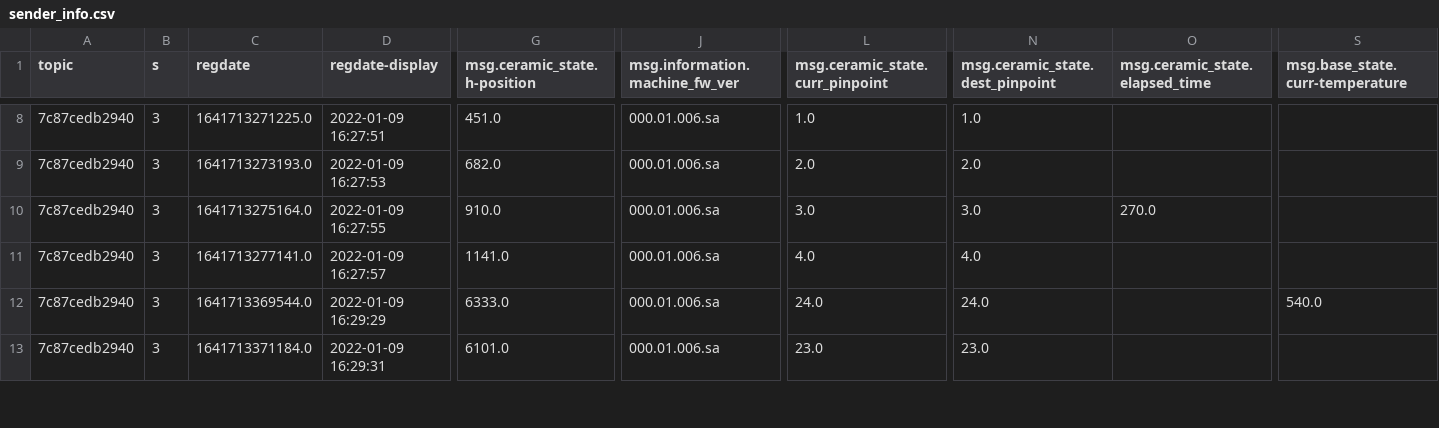
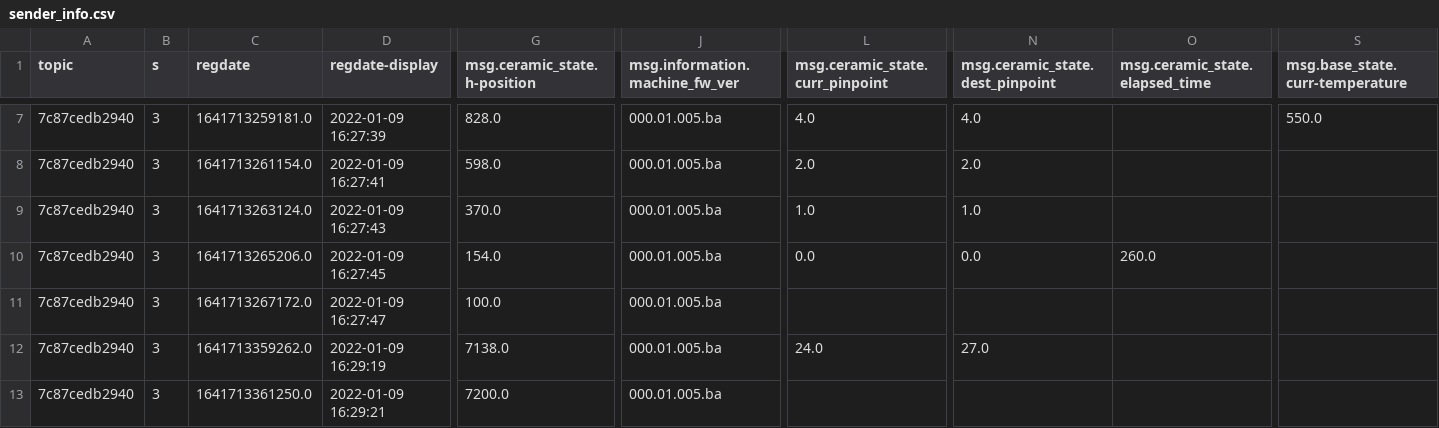
Before and after one commit to yugwangsik/python_code, a CSV file: json_convert_to_csv/sender_info.csv, drawn as a sheet; only a part is shown, gaps mark what is left out; addresses are those after the commit; rows hold the shown columns only; the diff covers the shown part only; the diff names each change by its address in the sheet, - before the commit and + after, or states it on an @@ line.

```diff
--- a/json_convert_to_csv/sender_info.csv
+++ b/json_convert_to_csv/sender_info.csv
-C7 (regdate): 1641713271225.0
+C7 (regdate): 1641713259181.0
-D7 (regdate-display): 2022-01-09 16:27:51
+D7 (regdate-display): 2022-01-09 16:27:39
-G7 (msg.ceramic_state.h-position): 451.0
+G7 (msg.ceramic_state.h-position): 828.0
-J7:J8 (msg.information.machine_fw_ver): 000.01.006.sa
+J7:J8 (msg.information.machine_fw_ver): 000.01.005.ba
-L7 (msg.ceramic_state.curr_pinpoint): 1.0
+L7 (msg.ceramic_state.curr_pinpoint): 4.0
-N7 (msg.ceramic_state.dest_pinpoint): 1.0
+N7 (msg.ceramic_state.dest_pinpoint): 4.0
-S7 (msg.base_state.curr-temperature): (empty)
+S7 (msg.base_state.curr-temperature): 550.0
-C8 (regdate): 1641713273193.0
+C8 (regdate): 1641713261154.0
-D8 (regdate-display): 2022-01-09 16:27:53
+D8 (regdate-display): 2022-01-09 16:27:41
-G8 (msg.ceramic_state.h-position): 682.0
+G8 (msg.ceramic_state.h-position): 598.0
+row 9: 7c87cedb2940 | 3 | 1641713263124.0 | 2022-01-09 16:27:43 | 370.0 | 000.01.005.ba | 1.0 | 1.0
-C10 (regdate): 1641713275164.0
+C10 (regdate): 1641713265206.0
-D10 (regdate-display): 2022-01-09 16:27:55
+D10 (regdate-display): 2022-01-09 16:27:45
-G10 (msg.ceramic_state.h-position): 910.0
+G10 (msg.ceramic_state.h-position): 154.0
-J10:J13 (msg.information.machine_fw_ver): 000.01.006.sa
+J10:J13 (msg.information.machine_fw_ver): 000.01.005.ba
-L10 (msg.ceramic_state.curr_pinpoint): 3.0
+L10 (msg.ceramic_state.curr_pinpoint): 0.0
-N10 (msg.ceramic_state.dest_pinpoint): 3.0
+N10 (msg.ceramic_state.dest_pinpoint): 0.0
-O10 (msg.ceramic_state.elapsed_time): 270.0
+O10 (msg.ceramic_state.elapsed_time): 260.0
-C11 (regdate): 1641713277141.0
+C11 (regdate): 1641713267172.0
-D11 (regdate-display): 2022-01-09 16:27:57
+D11 (regdate-display): 2022-01-09 16:27:47
-G11 (msg.ceramic_state.h-position): 1141.0
+G11 (msg.ceramic_state.h-position): 100.0
-L11 (msg.ceramic_state.curr_pinpoint): 4.0
+L11 (msg.ceramic_state.curr_pinpoint): (empty)
-N11 (msg.ceramic_state.dest_pinpoint): 4.0
+N11 (msg.ceramic_state.dest_pinpoint): (empty)
-C12 (regdate): 1641713369544.0
+C12 (regdate): 1641713359262.0
-D12 (regdate-display): 2022-01-09 16:29:29
+D12 (regdate-display): 2022-01-09 16:29:19
-G12 (msg.ceramic_state.h-position): 6333.0
+G12 (msg.ceramic_state.h-position): 7138.0
-N12 (msg.ceramic_state.dest_pinpoint): 24.0
+N12 (msg.ceramic_state.dest_pinpoint): 27.0
-S12 (msg.base_state.curr-temperature): 540.0
+S12 (msg.base_state.curr-temperature): (empty)
-C13 (regdate): 1641713371184.0
+C13 (regdate): 1641713361250.0
-D13 (regdate-display): 2022-01-09 16:29:31
+D13 (regdate-display): 2022-01-09 16:29:21
-G13 (msg.ceramic_state.h-position): 6101.0
+G13 (msg.ceramic_state.h-position): 7200.0
-L13 (msg.ceramic_state.curr_pinpoint): 23.0
+L13 (msg.ceramic_state.curr_pinpoint): (empty)
-N13 (msg.ceramic_state.dest_pinpoint): 23.0
+N13 (msg.ceramic_state.dest_pinpoint): (empty)
```
Also changed, not shown: 1 added row, 2 removed rows and 95 edited cells elsewhere in this file, 5 other files.
